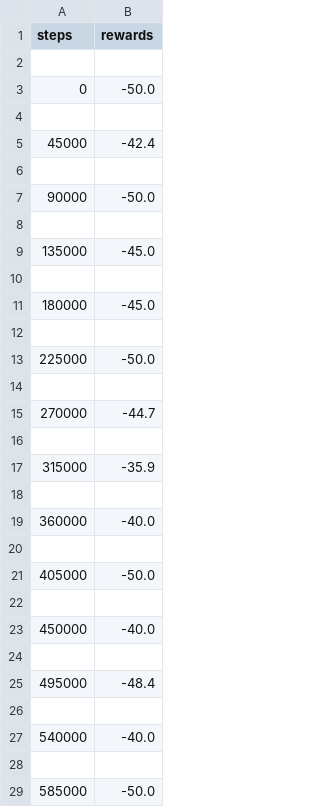
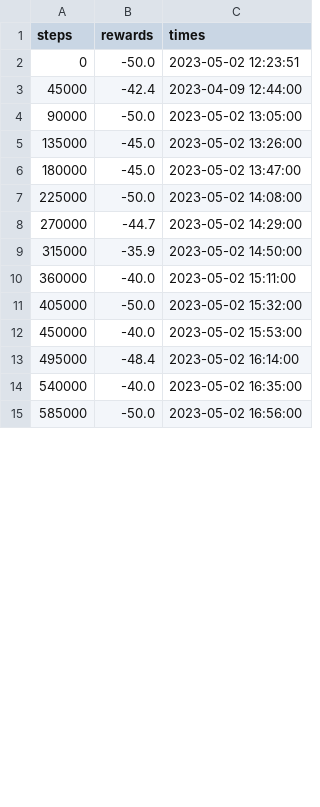
Before and after one commit to Crechted/VKR, a CSV file: Archive/TD_MPC/push/2/train_info_mu.csv, drawn as a sheet; only a part is shown; removed rows and columns are numbered as before the commit, all else as after; the diff covers the shown part only; the diff names each change by its address in the sheet, - before the commit and + after, or states it on an @@ line.

```diff
--- a/Archive/TD_MPC/push/2/train_info_mu.csv
+++ b/Archive/TD_MPC/push/2/train_info_mu.csv
+column C (times), rows 2-15: 2023-05-02 12:23:51 | 2023-04-09 12:44:00 | 2023-05-02 13:05:00 | 2023-05-02 13:26:00 | 2023-05-02 13:47:00 | 2023-05-02 14:08:00 | 2023-05-02 14:29:00 | 2023-05-02 14:50:00 | 2023-05-02 15:11:00 | 2023-05-02 15:32:00 | 2023-05-02 15:53:00 | 2023-05-02 16:14:00 | 2023-05-02 16:35:00 | 2023-05-02 16:56:00
-row 2: (empty)
-row 4: (empty)
-row 6: (empty)
-row 8: (empty)
-row 10: (empty)
-row 12: (empty)
-row 14: (empty)
-row 16: (empty)
-row 18: (empty)
-row 20: (empty)
-row 22: (empty)
-row 24: (empty)
-row 26: (empty)
-row 28: (empty)
```
Also changed, not shown: 30 added rows, 91 removed rows and 6 edited cells elsewhere in this file, Archive/TD_MPC/push/1/train_info_mu.csv, Archive/TD_MPC/push/3/train_info_mu.csv, 25 other files.
